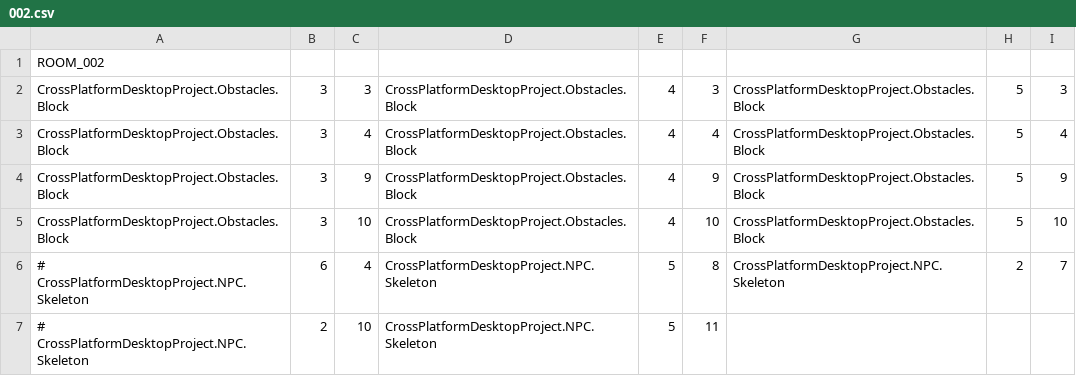
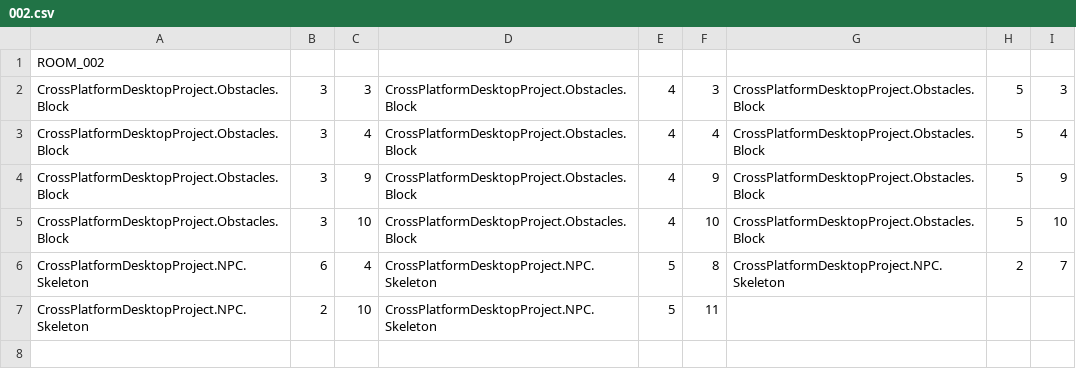
Before and after one commit to sweeneyde/3902-zelda-game, a CSV file: CrossPlatformDesktopProject/CrossPlatformDesktopProject/Levels/LevelCSV/RoomCSV/002.csv, drawn as a sheet.

```diff
--- a/CrossPlatformDesktopProject/CrossPlatformDesktopProject/Levels/LevelCSV/RoomCSV/002.csv
+++ b/CrossPlatformDesktopProject/CrossPlatformDesktopProject/Levels/LevelCSV/RoomCSV/002.csv
@@ -5,3 +5,3 @@ CrossPlatformDesktopProject.Obstacles.Block,3,9,CrossPlatformDesktopProject.Obst
 CrossPlatformDesktopProject.Obstacles.Block,3,10,CrossPlatformDesktopProject.Obstacles.Block,4,10,CrossPlatformDesktopProject.Obstacles.Block,5,10
-# CrossPlatformDesktopProject.NPC.Skeleton,6,4,CrossPlatformDesktopProject.NPC.Skeleton,5,8,CrossPlatformDesktopProject.NPC.Skeleton,2,7
-# CrossPlatformDesktopProject.NPC.Skeleton,2,10,CrossPlatformDesktopProject.NPC.Skeleton,5,11
+CrossPlatformDesktopProject.NPC.Skeleton,6,4,CrossPlatformDesktopProject.NPC.Skeleton,5,8,CrossPlatformDesktopProject.NPC.Skeleton,2,7
+CrossPlatformDesktopProject.NPC.Skeleton,2,10,CrossPlatformDesktopProject.NPC.Skeleton,5,11
```
Also changed, not shown: CrossPlatformDesktopProject/CrossPlatformDesktopProject/Levels/LevelCSV/RoomCSV/005.csv, CrossPlatformDesktopProject/CrossPlatformDesktopProject/Levels/LevelCSV/RoomCSV/006.csv, 10 other files.
